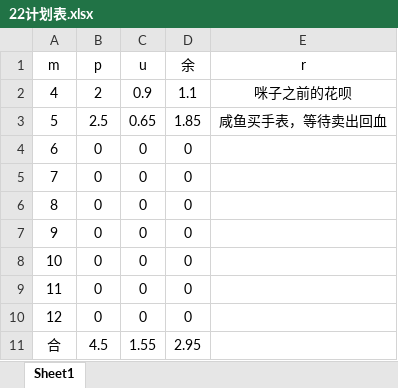
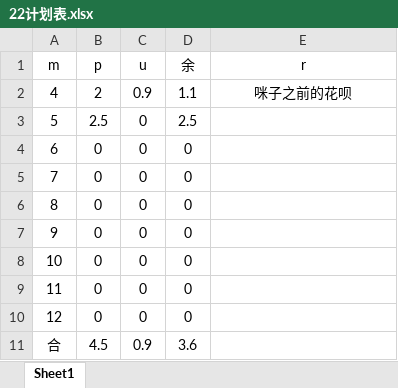
Before and after one commit to Vixcity/knowledge-base, an Excel workbook: 22计划表.xlsx, sheet Sheet1, drawn as a sheet; values as stored, in another font and other column widths than the file's, no borders; the diff names each change by its address in the sheet, - before the commit and + after, or states it on an @@ line.

```diff
--- a/22计划表.xlsx (sheet Sheet1)
+++ b/22计划表.xlsx (sheet Sheet1)
-C3 (u): 0.65
+C3 (u): 0
-D3 (余): 1.85
+D3 (余): 2.5
-E3 (r): 咸鱼买手表，等待卖出回血
+E3 (r): (empty)
-C11 (u): 1.55
+C11 (u): 0.9
-D11 (余): 2.95
+D11 (余): 3.6
```
Also changed, not shown: 10 other files.
